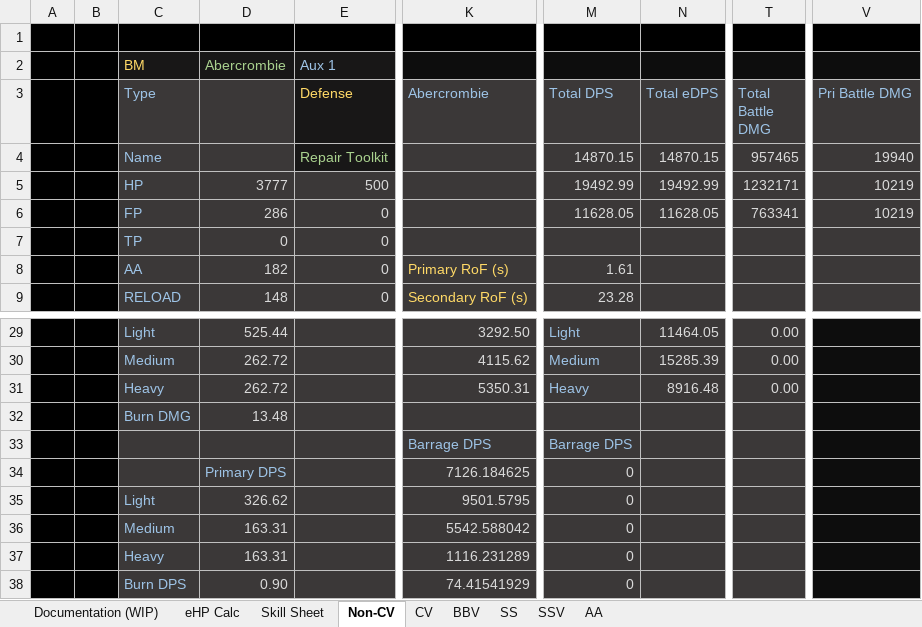
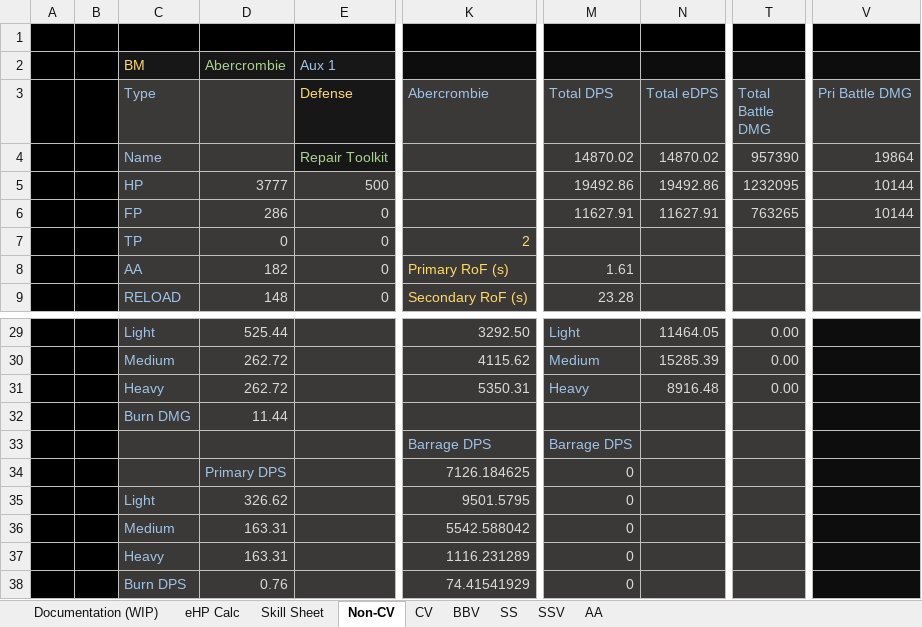
Before and after one commit to Enbayft/Random-AL-Stuff, an Excel workbook: DPS_eHP.xlsx, sheet Non-CV, drawn as a sheet; only a part is shown, gaps mark what is left out; values as stored, in another font and other column widths than the file's, no borders; charts and pictures not drawn; the diff names each change by its address in the sheet, - before the commit and + after, or states it on an @@ line.

Commit message:
Deleted a stray burn coefficient

```diff
--- a/DPS_eHP.xlsx (sheet Non-CV)
+++ b/DPS_eHP.xlsx (sheet Non-CV)
-M4 (Total DPS): 14870.15
+M4 (Total DPS): 14870.02
-N4 (Total eDPS): 14870.15
+N4 (Total eDPS): 14870.02
-T4 (Total Battle DMG): 957465
+T4 (Total Battle DMG): 957390
-V4 (Pri Battle DMG): 19940
+V4 (Pri Battle DMG): 19864
-M5 (Total DPS): 19492.99
+M5 (Total DPS): 19492.86
-N5 (Total eDPS): 19492.99
+N5 (Total eDPS): 19492.86
-T5 (Total Battle DMG): 1232171
+T5 (Total Battle DMG): 1232095
-V5:V6 (Pri Battle DMG): 10219
+V5:V6 (Pri Battle DMG): 10144
-M6 (Total DPS): 11628.05
+M6 (Total DPS): 11627.91
-N6 (Total eDPS): 11628.05
+N6 (Total eDPS): 11627.91
-T6 (Total Battle DMG): 763341
+T6 (Total Battle DMG): 763265
-K7 (Abercrombie): (empty)
+K7 (Abercrombie): 2
-D32 (Battleship): 13.48
+D32 (Battleship): 11.44
-D38 (Battleship): 0.90
+D38 (Battleship): 0.76
```
Also changed, not shown: sheet BBV.
